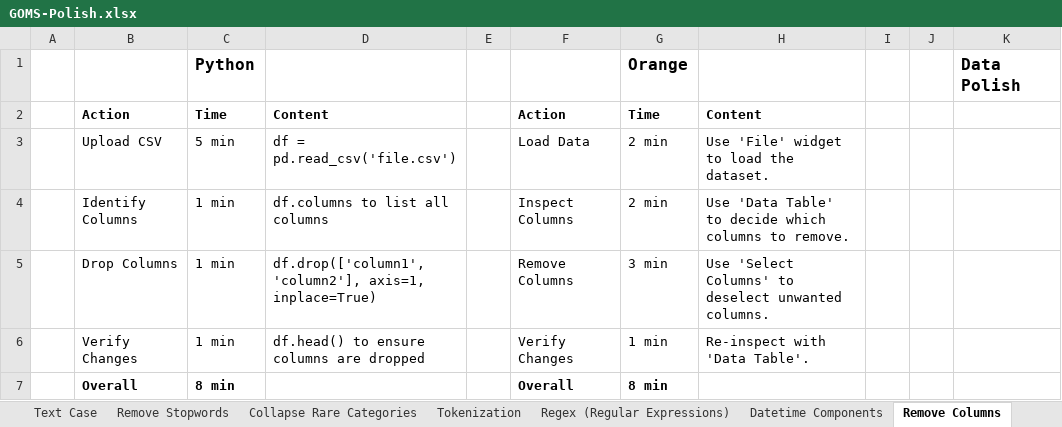
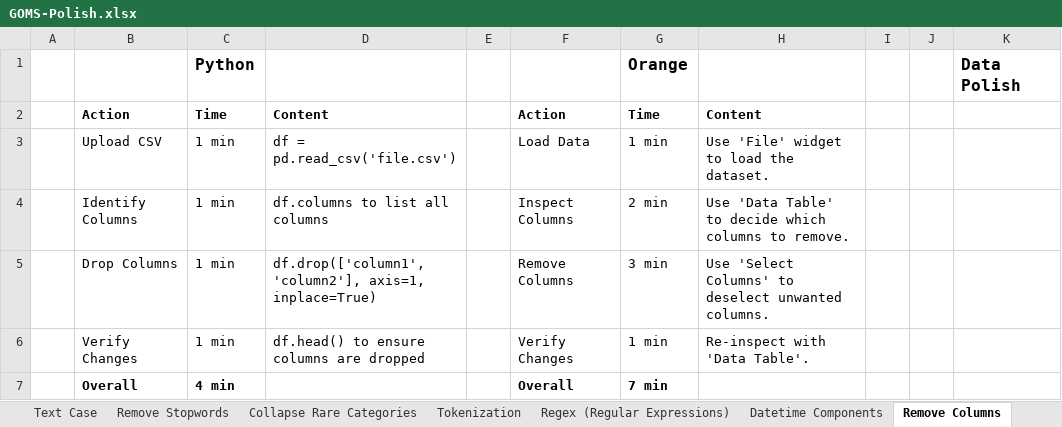
Before and after one commit to SeanMcCrossanTUD/TUD-Group-Project, an Excel workbook: Project supporting Artifacts/Evaluation/GOMS-Polish.xlsx, sheet Remove Columns, drawn as a sheet; values as stored, in another font and other column widths than the file's, no borders; the diff names each change by its address in the sheet, - before the commit and + after, or states it on an @@ line.

```diff
--- a/Project supporting Artifacts/Evaluation/GOMS-Polish.xlsx (sheet Remove Columns)
+++ b/Project supporting Artifacts/Evaluation/GOMS-Polish.xlsx (sheet Remove Columns)
-C3: 5 min
+C3: 1 min
-G3: 2 min
+G3: 1 min
-C7: 8 min
+C7: 4 min
-G7: 8 min
+G7: 7 min
```
Also changed, not shown: sheet Comparison, sheet Collapse Rare Categories, sheet Datetime Components, sheet Replace Substrings, sheet Text Case, sheet Regex (Regular Expressions).
